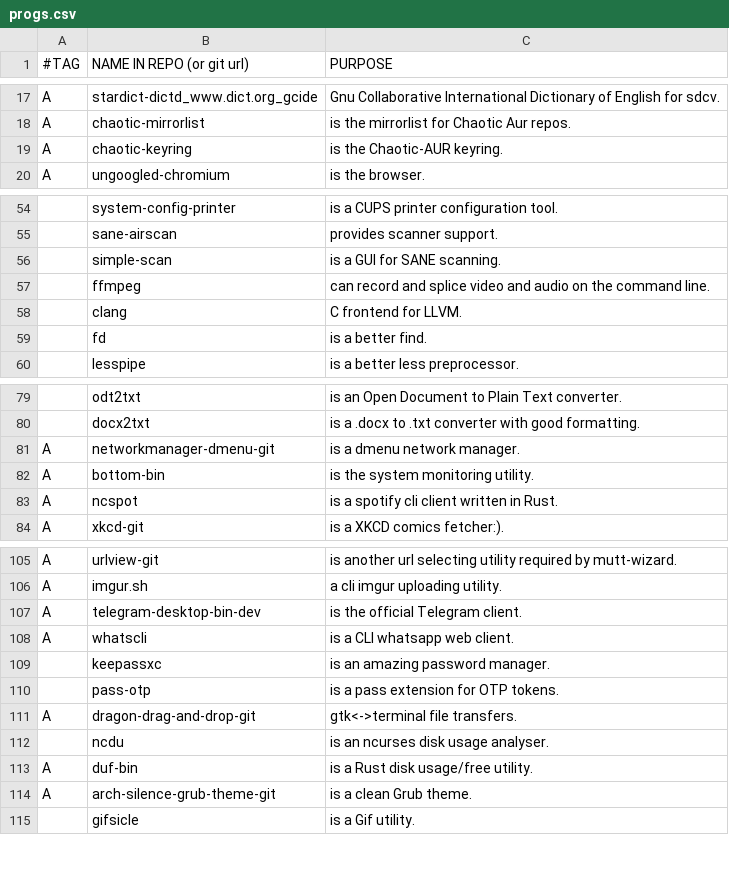
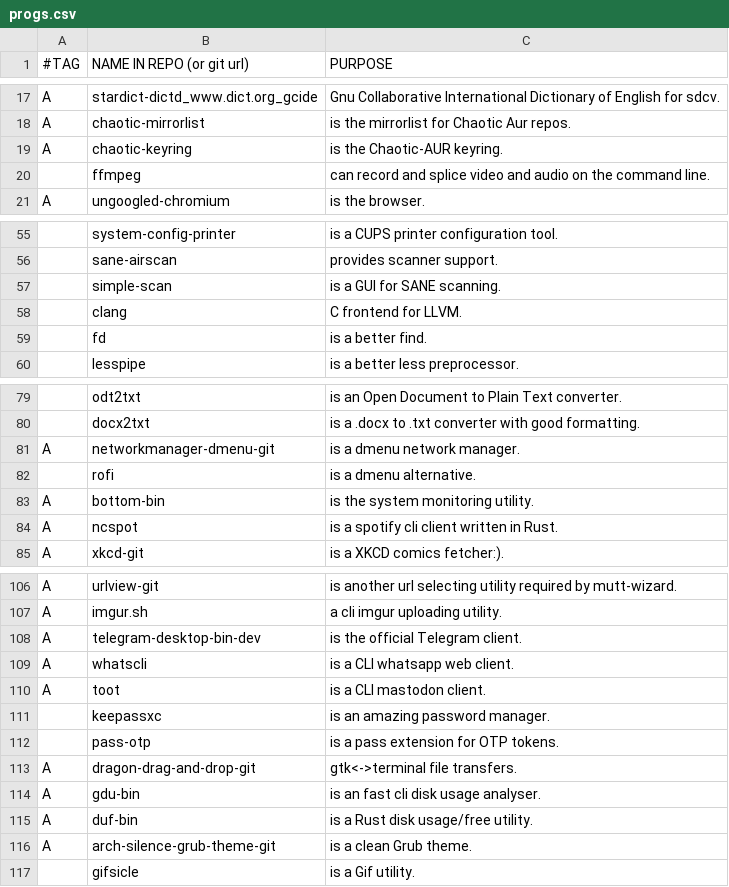
Before and after one commit to BachoSeven/AARGH, a CSV file: progs.csv, drawn as a sheet; only a part is shown, gaps mark what is left out; removed rows and columns are numbered as before the commit, all else as after; the diff names each change by its address in the sheet, - before the commit and + after, or states it on an @@ line.

Commit message:
Add rofi, gdu and toot.

```diff
--- a/progs.csv
+++ b/progs.csv
@@ row 57 moved to row 20: ffmpeg @@
+row 82:  | rofi | is a dmenu alternative.
+row 110: A | toot | is a CLI mastodon client.
-row 112:  | ncdu | is an ncurses disk usage analyser.
+row 114: A | gdu-bin | is an fast cli disk usage analyser.
```
Also changed, not shown: 1 other file.
